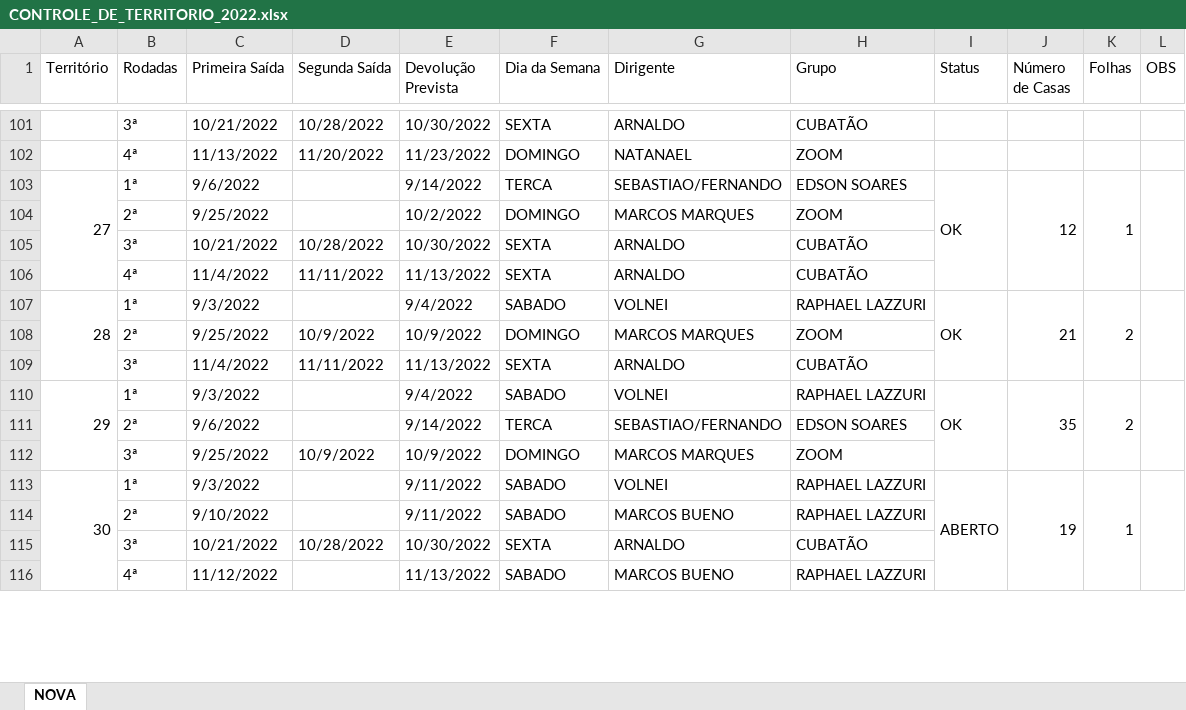
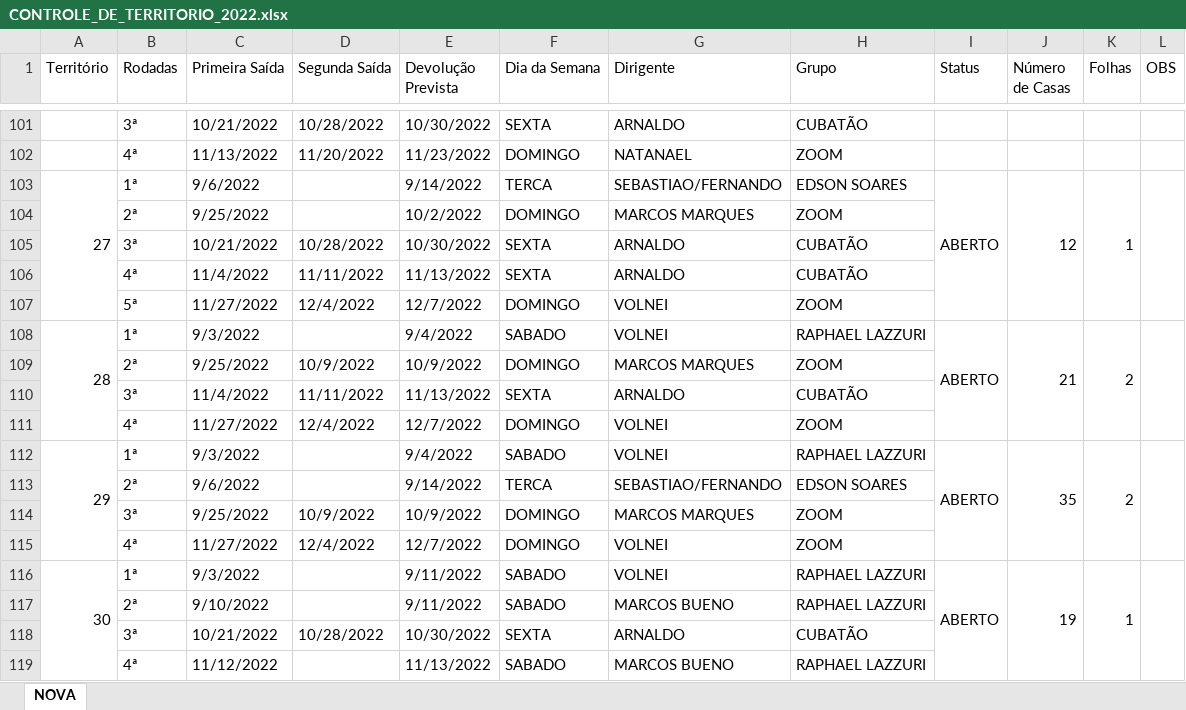
Before and after one commit to phchortolani/controle-territorio, an Excel workbook: sheet/CONTROLE_DE_TERRITORIO_2022.xlsx, sheet NOVA, drawn as a sheet; only a part is shown, gaps mark what is left out; values as stored, in another font and other column widths than the file's, no cell formats; addresses are those after the commit; the diff covers the shown part only; the diff names each change by its address in the sheet, - before the commit and + after, or states it on an @@ line.

Commit message:
Att planilhas

```diff
--- a/sheet/CONTROLE_DE_TERRITORIO_2022.xlsx (sheet NOVA)
+++ b/sheet/CONTROLE_DE_TERRITORIO_2022.xlsx (sheet NOVA)
-I103 (Status): OK
+I103 (Status): ABERTO
+row 107:  | 5ª | 11/27/2022 | 12/4/2022 | 12/7/2022 | DOMINGO | VOLNEI | ZOOM
-I108 (Status): OK
+I108 (Status): ABERTO
+row 111:  | 4ª | 11/27/2022 | 12/4/2022 | 12/7/2022 | DOMINGO | VOLNEI | ZOOM
-I112 (Status): OK
+I112 (Status): ABERTO
+row 115:  | 4ª | 11/27/2022 | 12/4/2022 | 12/7/2022 | DOMINGO | VOLNEI | ZOOM
```
Also changed, not shown: 2 added rows and 2 edited cells elsewhere in this sheet, cell formats, formulas that keep their value.
